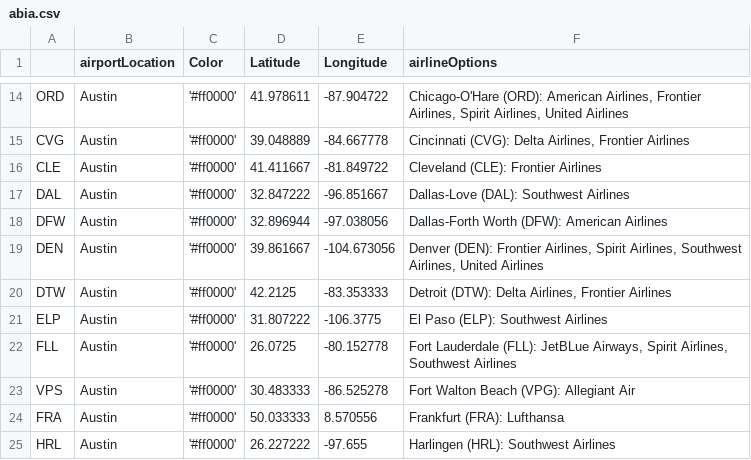
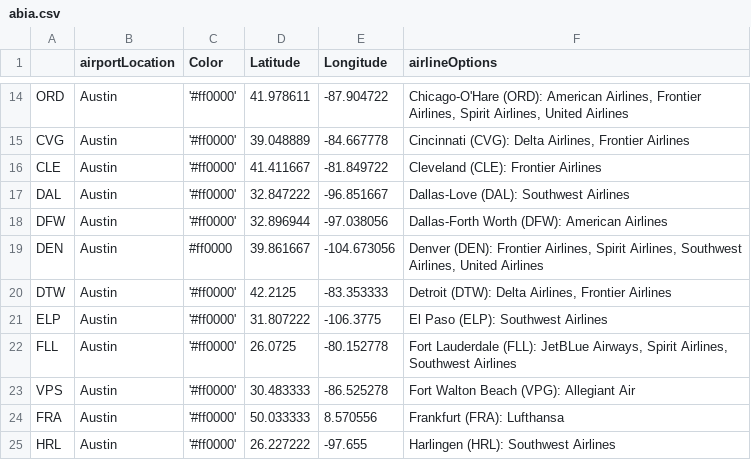
Before and after one commit to loganself/loganself.github.io, a CSV file: dataproject/abia.csv, drawn as a sheet; only a part is shown, gaps mark what is left out.

Commit message:
trying colors

```diff
--- a/dataproject/abia.csv
+++ b/dataproject/abia.csv
@@ -18,3 +18,3 @@ DAL,Austin ,'#ff0000',32.847222,-96.851667,Dallas-Love (DAL): Southwest Airlines
 DFW,Austin ,'#ff0000',32.896944,-97.038056,Dallas-Forth Worth (DFW): American Airlines
-DEN,Austin ,'#ff0000',39.861667,-104.673056,"Denver (DEN): Frontier Airlines, Spirit Airlines, Southwest Airlines, United Airlines "
+DEN,Austin ,#ff0000,39.861667,-104.673056,"Denver (DEN): Frontier Airlines, Spirit Airlines, Southwest Airlines, United Airlines "
 DTW,Austin ,'#ff0000',42.2125,-83.353333,"Detroit (DTW): Delta Airlines, Frontier Airlines "
```
